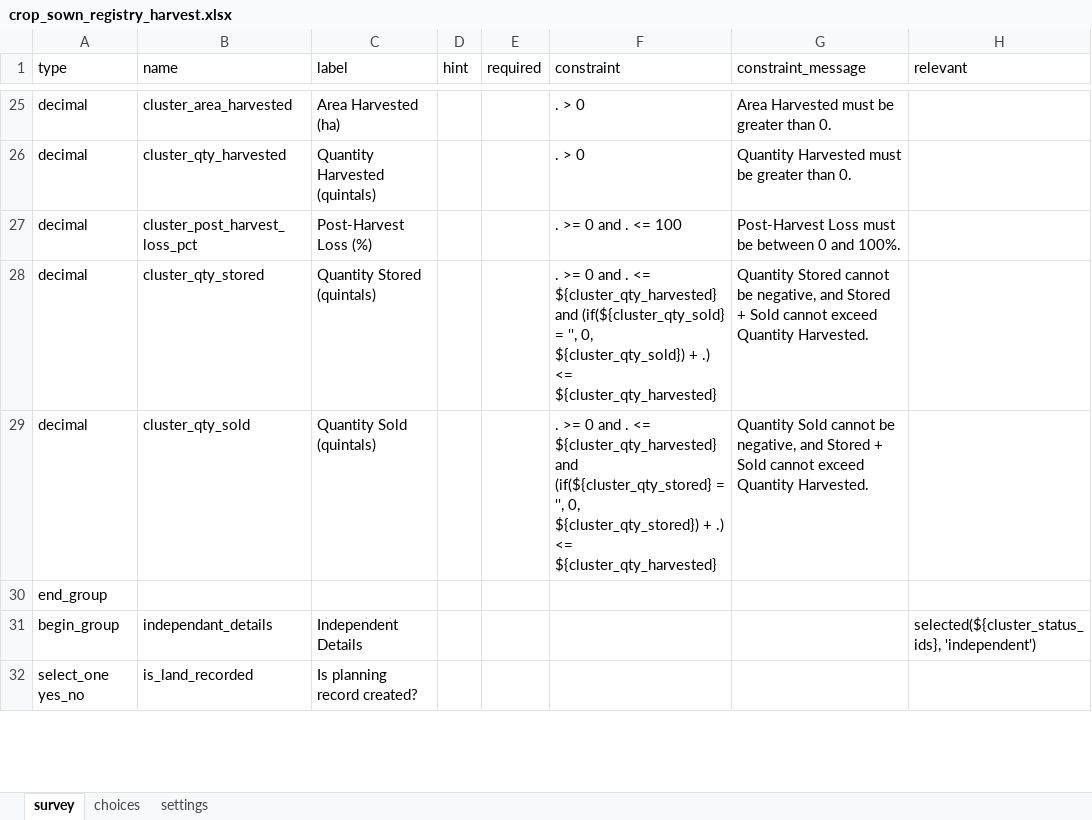
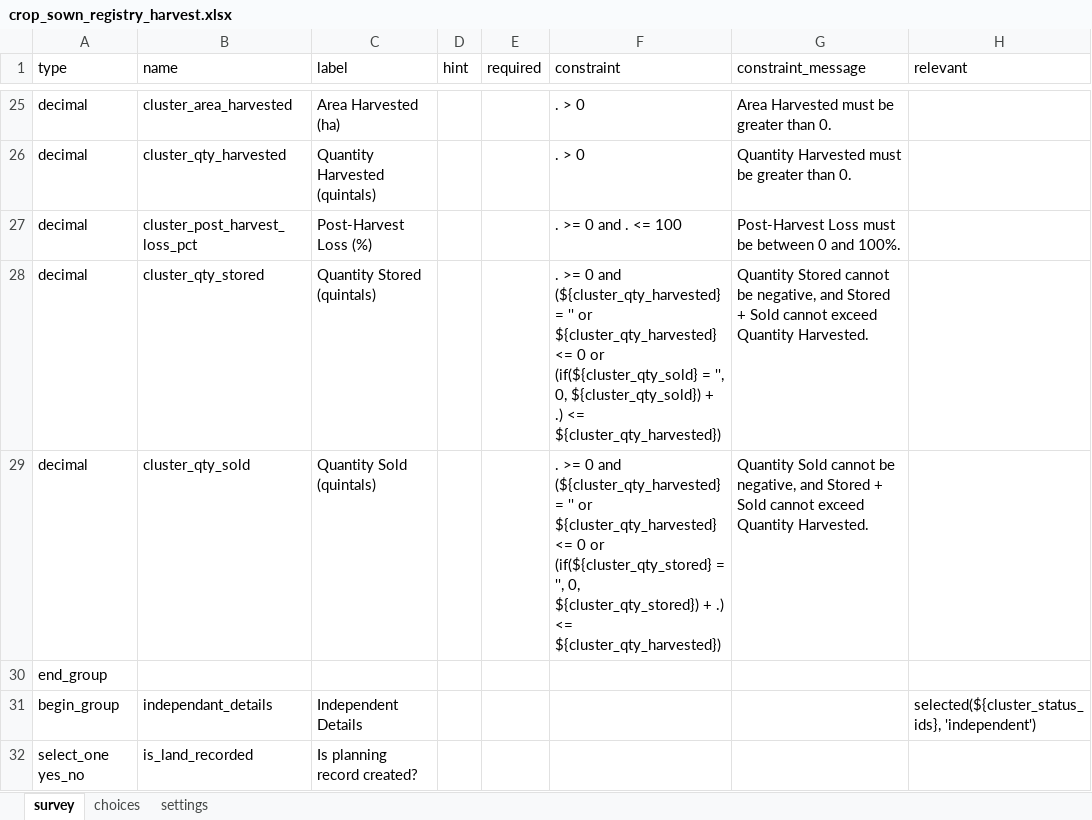
Before and after one commit to Centre-for-Open-Societal-Systems/cropsown-regsitry, an Excel workbook: odk/forms/crop_sown_registry_harvest.xlsx, sheet survey, drawn as a sheet; only a part is shown, gaps mark what is left out; values as stored, in another font and other column widths than the file's, no borders; the diff covers the shown part only; the diff names each change by its address in the sheet, - before the commit and + after, or states it on an @@ line.

```diff
--- a/odk/forms/crop_sown_registry_harvest.xlsx (sheet survey)
+++ b/odk/forms/crop_sown_registry_harvest.xlsx (sheet survey)
-F28 (constraint): …0 and . <= ${cluster_qty_harvested} and (if(${cluster_qty_sold} = '', 0, ${cluster_qty_sold}) + .) <= ${cluster_qty_harvested}
+F28 (constraint): …0 and (${cluster_qty_harvested} = '' or ${cluster_qty_harvested} <= 0 or (if(${cluster_qty_sold} = '', 0, ${cluster_qty_sold}) + .) <= ${cluster_qty_harvested})
-F29 (constraint): …0 and . <= ${cluster_qty_harvested} and (if(${cluster_qty_stored} = '', 0, ${cluster_qty_stored}) + .) <= ${cluster_qty_harvested}
+F29 (constraint): …0 and (${cluster_qty_harvested} = '' or ${cluster_qty_harvested} <= 0 or (if(${cluster_qty_stored} = '', 0, ${cluster_qty_stored}) + .) <= ${cluster_qty_harvested})
```
Also changed, not shown: 8 edited cells elsewhere in this sheet, sheet settings, odk/forms/crop_sown_registry_plan.xlsx, odk/forms/crop_sown_registry_prep.xlsx, 24 other files.
